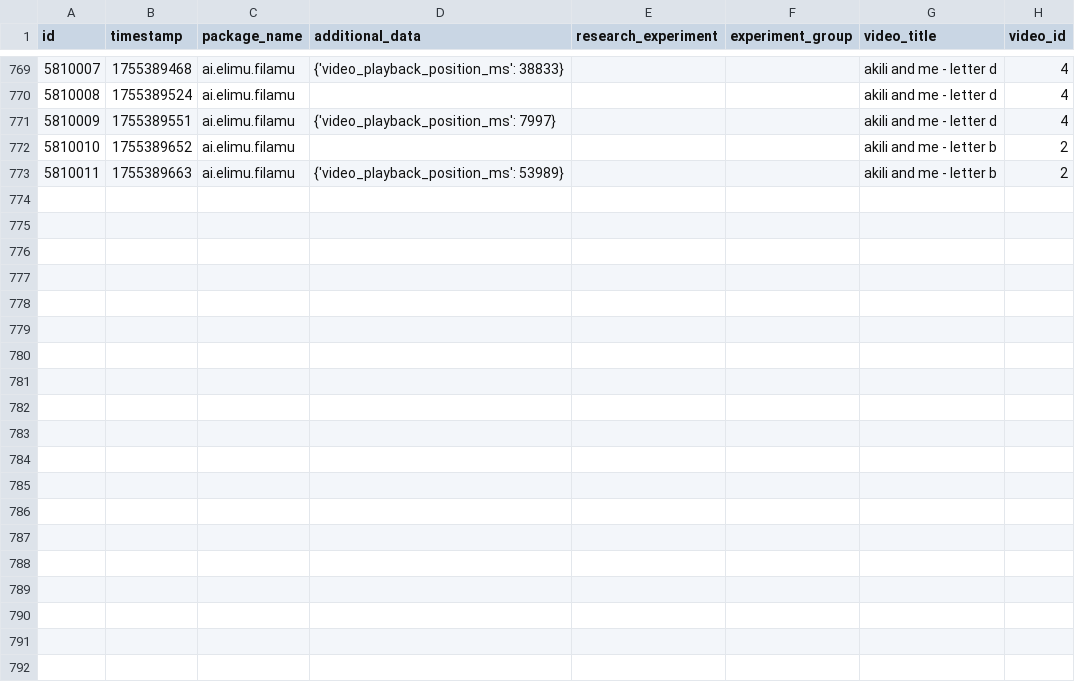
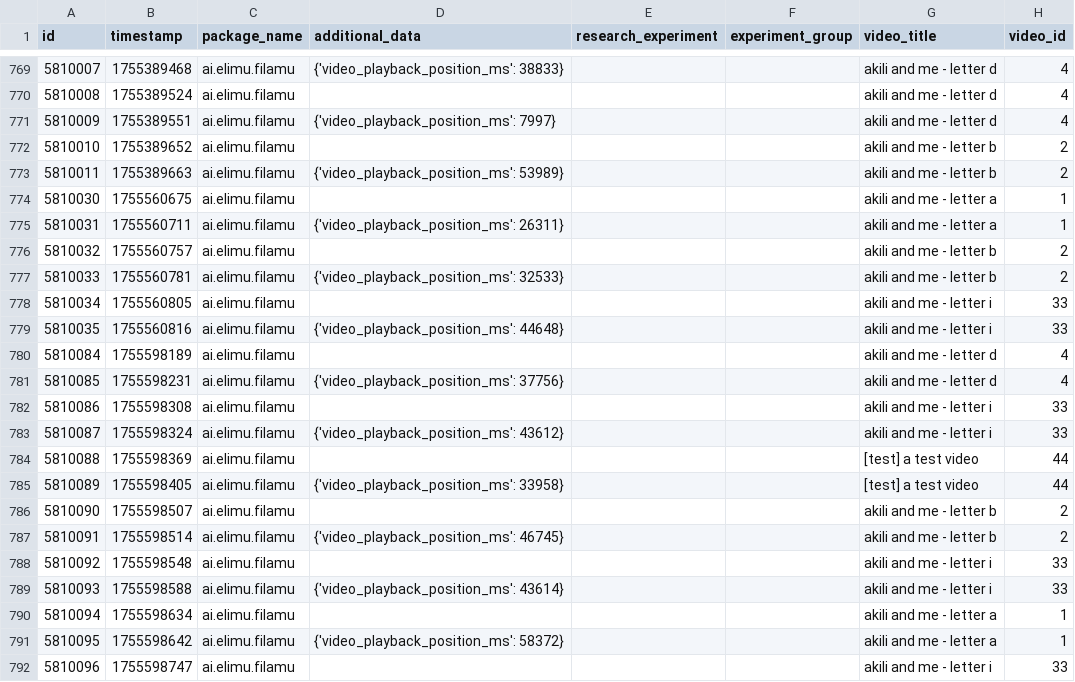
Before and after one commit to elimu-ai/ml-datasets, a CSV file: lang-ENG/student-id-7/video-learning-events.csv, drawn as a sheet; only a part is shown, gaps mark what is left out; the diff covers the shown part only.

```diff
--- a/lang-ENG/student-id-7/video-learning-events.csv
+++ b/lang-ENG/student-id-7/video-learning-events.csv
@@ -773 +773,20 @@ id,timestamp,package_name,additional_data,research_experiment,experiment_group,v
 5810011,1755389663,ai.elimu.filamu,{'video_playback_position_ms': 53989},,,akili and me - letter b,2
+5810030,1755560675,ai.elimu.filamu,,,,akili and me - letter a,1
+5810031,1755560711,ai.elimu.filamu,{'video_playback_position_ms': 26311},,,akili and me - letter a,1
+5810032,1755560757,ai.elimu.filamu,,,,akili and me - letter b,2
+5810033,1755560781,ai.elimu.filamu,{'video_playback_position_ms': 32533},,,akili and me - letter b,2
+5810034,1755560805,ai.elimu.filamu,,,,akili and me - letter i,33
+5810035,1755560816,ai.elimu.filamu,{'video_playback_position_ms': 44648},,,akili and me - letter i,33
+5810084,1755598189,ai.elimu.filamu,,,,akili and me - letter d,4
+5810085,1755598231,ai.elimu.filamu,{'video_playback_position_ms': 37756},,,akili and me - letter d,4
+5810086,1755598308,ai.elimu.filamu,,,,akili and me - letter i,33
+5810087,1755598324,ai.elimu.filamu,{'video_playback_position_ms': 43612},,,akili and me - letter i,33
+5810088,1755598369,ai.elimu.filamu,,,,[test] a test video,44
+5810089,1755598405,ai.elimu.filamu,{'video_playback_position_ms': 33958},,,[test] a test video,44
+5810090,1755598507,ai.elimu.filamu,,,,akili and me - letter b,2
+5810091,1755598514,ai.elimu.filamu,{'video_playback_position_ms': 46745},,,akili and me - letter b,2
+5810092,1755598548,ai.elimu.filamu,,,,akili and me - letter i,33
+5810093,1755598588,ai.elimu.filamu,{'video_playback_position_ms': 43614},,,akili and me - letter i,33
+5810094,1755598634,ai.elimu.filamu,,,,akili and me - letter a,1
+5810095,1755598642,ai.elimu.filamu,{'video_playback_position_ms': 58372},,,akili and me - letter a,1
+5810096,1755598747,ai.elimu.filamu,,,,akili and me - letter i,33
```
Also changed, not shown: 17 added rows elsewhere in this file, lang-ENG/student-id-5/video-learning-events.csv, lang-HIN/student-id-5/video-learning-events.csv, 22 other files.
